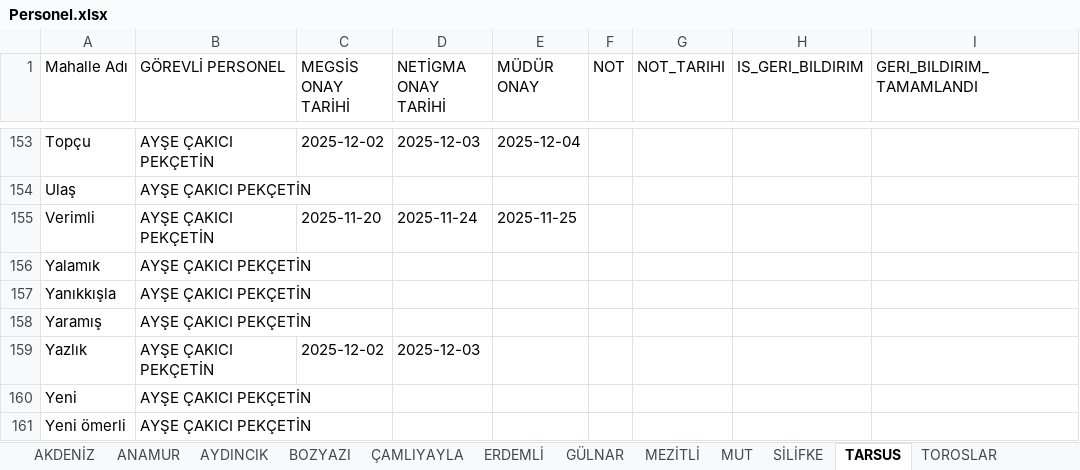
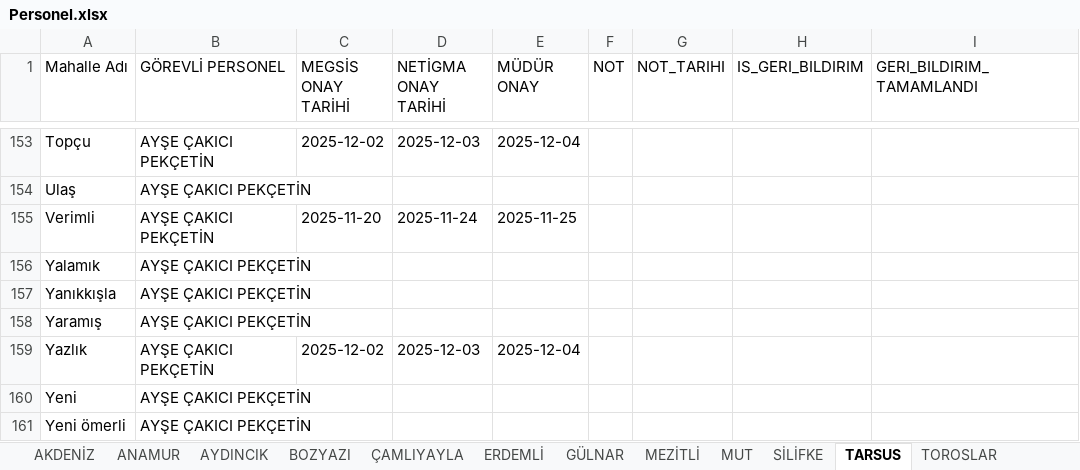
Before and after one commit to gokhangeo/mersin-th, an Excel workbook: Personel.xlsx, sheet TARSUS, drawn as a sheet; only a part is shown, gaps mark what is left out; values as stored, in another font and other column widths than the file's, no borders; the diff names each change by its address in the sheet, - before the commit and + after, or states it on an @@ line.

Commit message:
[THA Sistemi] Veri Güncelleme

```diff
--- a/Personel.xlsx (sheet TARSUS)
+++ b/Personel.xlsx (sheet TARSUS)
-E159 (MÜDÜR ONAY): (empty)
+E159 (MÜDÜR ONAY): 2025-12-04
```
